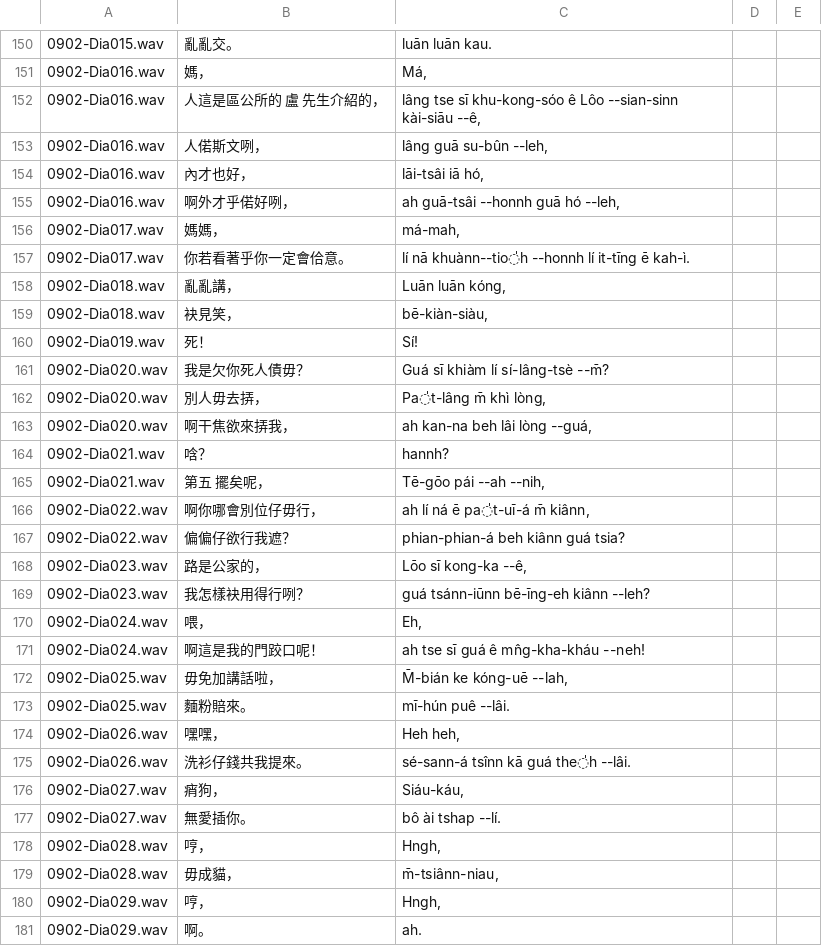
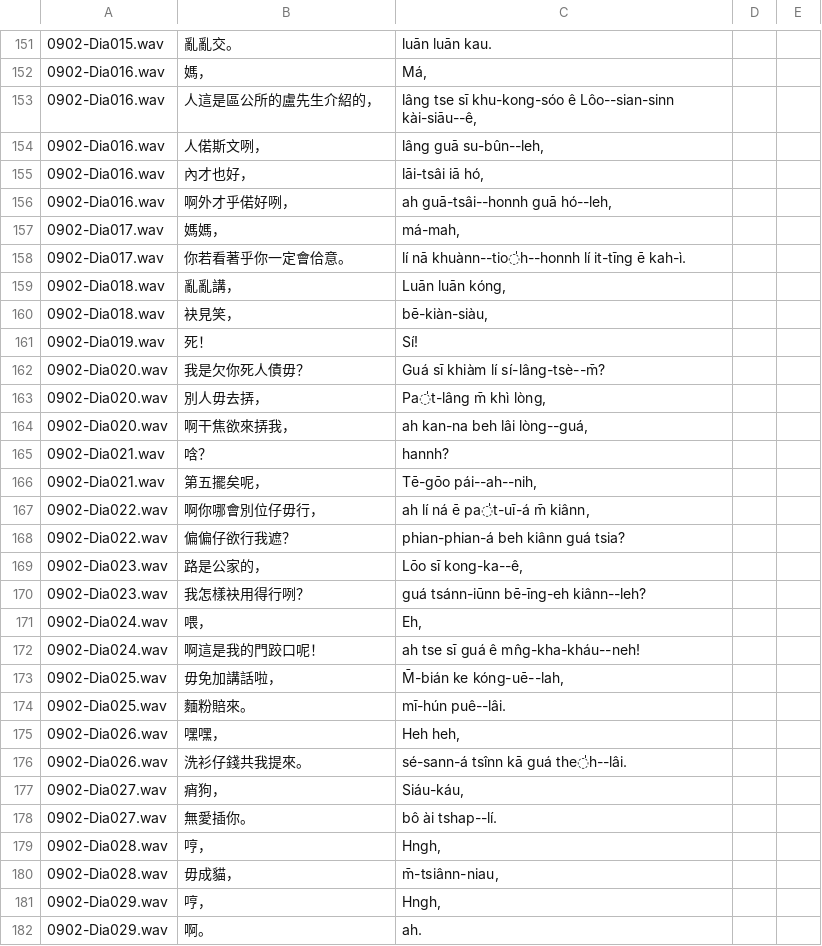
Before and after one commit to i3thuan5/SuiSiann-KauTui, a CSV file: csv_piansik/737_三八新娘戇囝婿.odt.csv, drawn as a sheet; only a part is shown, gaps mark what is left out; addresses are those after the commit; the diff covers the shown part only; the diff names each change by its address in the sheet, - before the commit and + after, or states it on an @@ line.

```diff
--- a/csv_piansik/737_三八新娘戇囝婿.odt.csv
+++ b/csv_piansik/737_三八新娘戇囝婿.odt.csv
-B153: 人這是區公所的 盧 先生介紹的，
+B153: 人這是區公所的盧先生介紹的，
-C153: …khu-kong-sóo ê Lôo --sian-sinn kài-siāu --ê,
+C153: …khu-kong-sóo ê Lôo--sian-sinn kài-siāu--ê,
-C154: lâng guā su-bûn --leh,
+C154: lâng guā su-bûn--leh,
-C156: ah guā-tsâi --honnh guā hó --leh,
+C156: ah guā-tsâi--honnh guā hó--leh,
-C158: lí nā khuànn--tio̍h --honnh lí it-tīng…
+C158: lí nā khuànn--tio̍h--honnh lí it-tīng…
-C162: Guá sī khiàm lí sí-lâng-tsè --m̄?
+C162: Guá sī khiàm lí sí-lâng-tsè--m̄?
-C164: ah kan-na beh lâi lòng --guá,
+C164: ah kan-na beh lâi lòng--guá,
-B166: 第五 擺矣呢，
+B166: 第五擺矣呢，
-C166: Tē-gōo pái --ah --nih,
+C166: Tē-gōo pái--ah--nih,
-C169: Lōo sī kong-ka --ê,
+C169: Lōo sī kong-ka--ê,
-C170: guá tsánn-iūnn bē-īng-eh kiânn --leh?
+C170: guá tsánn-iūnn bē-īng-eh kiânn--leh?
-C172: ah tse sī guá ê mn̂g-kha-kháu --neh!
+C172: ah tse sī guá ê mn̂g-kha-kháu--neh!
-C173: M̄-bián ke kóng-uē --lah,
+C173: M̄-bián ke kóng-uē--lah,
-C174: mī-hún puê --lâi.
+C174: mī-hún puê--lâi.
-C176: sé-sann-á tsînn kā guá the̍h --lâi.
+C176: sé-sann-á tsînn kā guá the̍h--lâi.
-C178: bô ài tshap --lí.
+C178: bô ài tshap--lí.
```
Also changed, not shown: 1 added row and 101 edited cells elsewhere in this file.
